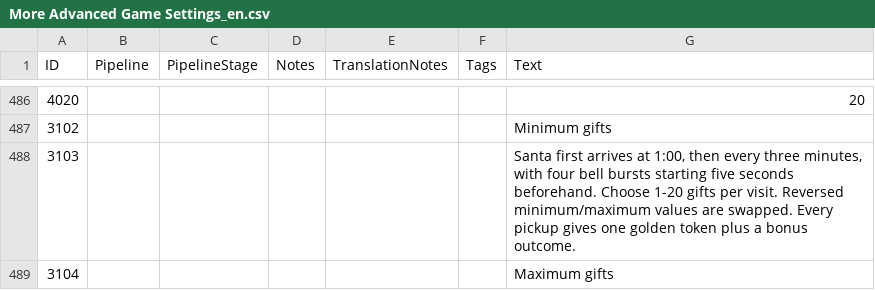
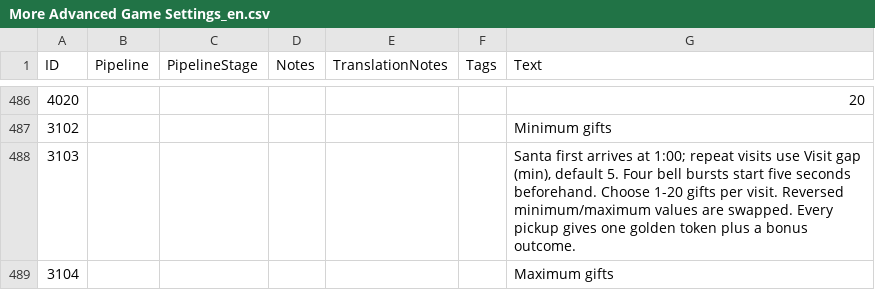
Before and after one commit to TypeDan/Yuletide-Raids, a CSV file: assets/locdb/More Advanced Game Settings_en.csv, drawn as a sheet; only a part is shown, gaps mark what is left out; the diff covers the shown part only.

Commit message:
Fix inherited text namespaces and add configurable Santa visit interval

```diff
--- a/assets/locdb/More Advanced Game Settings_en.csv
+++ b/assets/locdb/More Advanced Game Settings_en.csv
@@ -487,3 +487,3 @@ ID,Pipeline,PipelineStage,Notes,TranslationNotes,Tags,Text
 3102,,,,,,Minimum gifts
-3103,,,,,,"Santa first arrives at 1:00, then every three minutes, with four bell bursts starting five seconds beforehand. Choose 1-20 gifts per visit. Reversed minimum/maximum values are swapped. Every pickup gives one golden token plus a bonus outcome."
+3103,,,,,,"Santa first arrives at 1:00; repeat visits use Visit gap (min), default 5. Four bell bursts start five seconds beforehand. Choose 1-20 gifts per visit. Reversed minimum/maximum values are swapped. Every pickup gives one golden token plus a bonus outcome."
 3104,,,,,,Maximum gifts
```
Also changed, not shown: 2 added rows and 4 edited cells elsewhere in this file, assets/locdb/More Advanced Game Settings_cs.csv, assets/locdb/More Advanced Game Settings_fr.csv, 26 other files.
